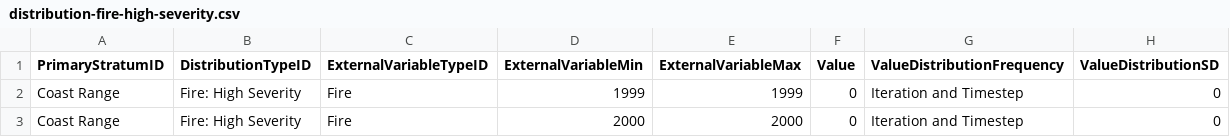
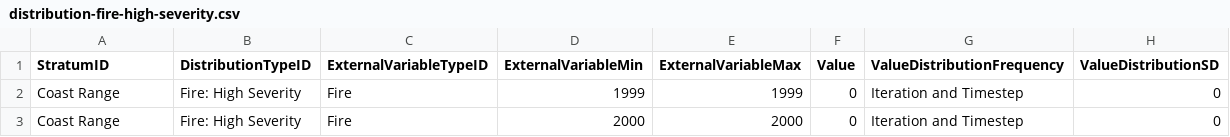
Before and after one commit to bsleeter/california-sig, a CSV file: data/distributions/distribution-fire-high-severity.csv, drawn as a sheet; only a part is shown.

```diff
--- a/data/distributions/distribution-fire-high-severity.csv
+++ b/data/distributions/distribution-fire-high-severity.csv
@@ -1,2 +1,2 @@
-PrimaryStratumID,DistributionTypeID,ExternalVariableTypeID,ExternalVariableMin,ExternalVariableMax,Value,ValueDistributionFrequency,ValueDistributionSD
+StratumID,DistributionTypeID,ExternalVariableTypeID,ExternalVariableMin,ExternalVariableMax,Value,ValueDistributionFrequency,ValueDistributionSD
 Coast Range,Fire: High Severity,Fire,1999,1999,0,Iteration and Timestep,0
```
Also changed, not shown: data/definitions/distributions.csv, data/distributions/distribution-intensification.csv, 46 other files.
